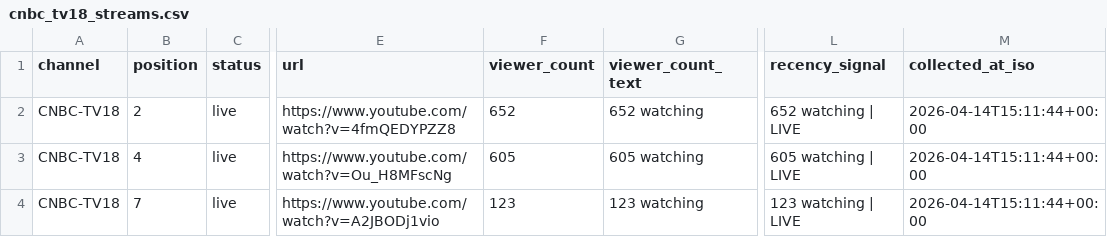
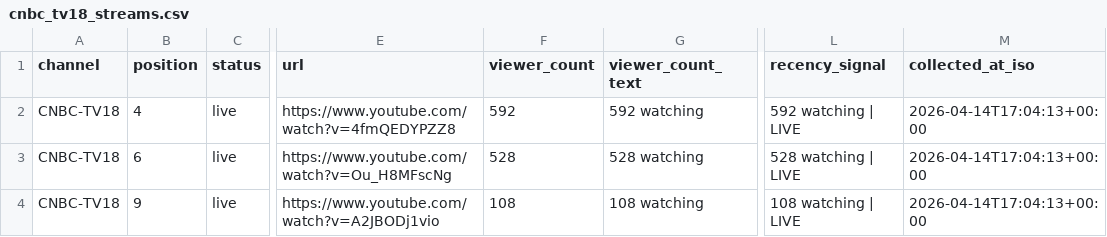
Before and after one commit to ishaangera-wq/YTTrackpu, a CSV file: cnbc_tv18_streams.csv, drawn as a sheet; only a part is shown, gaps mark what is left out; the diff covers the shown part only; the diff names each change by its address in the sheet, - before the commit and + after, or states it on an @@ line.

```diff
--- a/cnbc_tv18_streams.csv
+++ b/cnbc_tv18_streams.csv
-B2 (position): 2
+B2 (position): 4
-F2 (viewer_count): 652
+F2 (viewer_count): 592
-G2 (viewer_count_text): 652 watching
+G2 (viewer_count_text): 592 watching
-L2 (recency_signal): 652 watching | LIVE
+L2 (recency_signal): 592 watching | LIVE
-M2:M4 (collected_at_iso): 2026-04-14T15:11:44+00:00
+M2:M4 (collected_at_iso): 2026-04-14T17:04:13+00:00
-B3 (position): 4
+B3 (position): 6
-F3 (viewer_count): 605
+F3 (viewer_count): 528
-G3 (viewer_count_text): 605 watching
+G3 (viewer_count_text): 528 watching
-L3 (recency_signal): 605 watching | LIVE
+L3 (recency_signal): 528 watching | LIVE
-B4 (position): 7
+B4 (position): 9
-F4 (viewer_count): 123
+F4 (viewer_count): 108
-G4 (viewer_count_text): 123 watching
+G4 (viewer_count_text): 108 watching
-L4 (recency_signal): 123 watching | LIVE
+L4 (recency_signal): 108 watching | LIVE
```
Also changed, not shown: 2 added rows, 7 removed rows and 60 edited cells elsewhere in this file, 2 other files.
